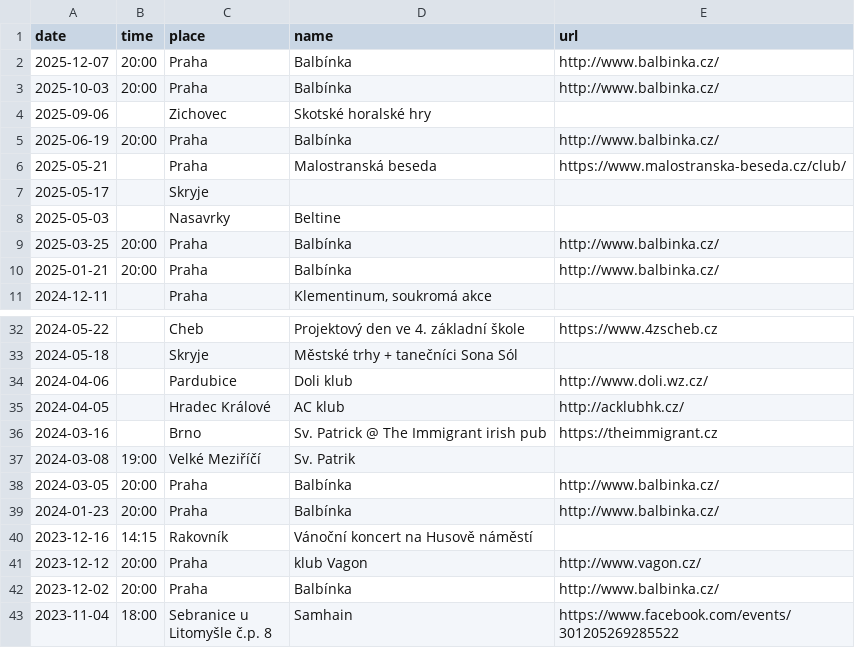
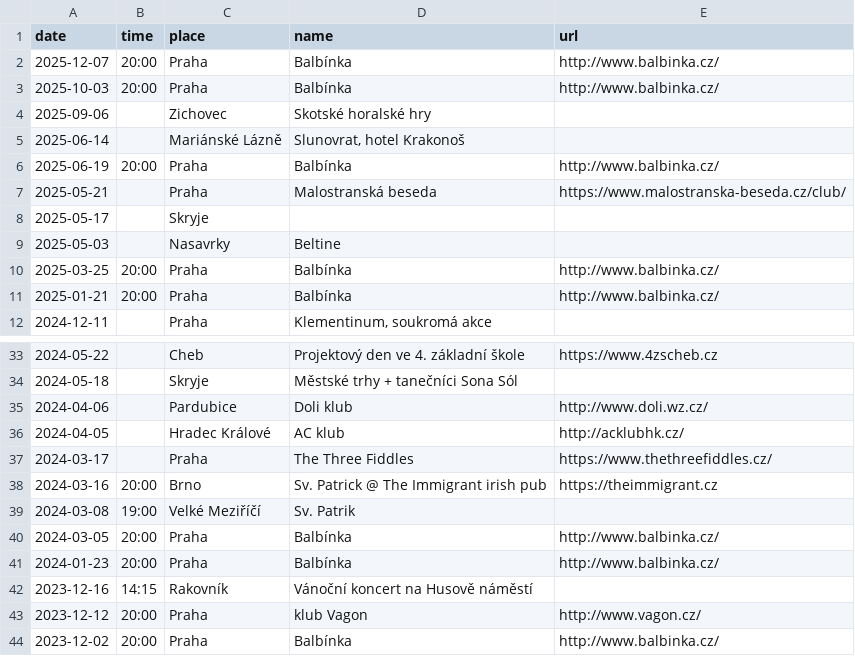
Before and after one commit to davrys/rira-web-jekyll, a CSV file: _data/events.csv, drawn as a sheet; only a part is shown, gaps mark what is left out; the shorter side is filled out with more unchanged rows.

Commit message:
New events

```diff
--- a/_data/events.csv
+++ b/_data/events.csv
@@ -4,2 +4,3 @@ date,time,place,name,url
 2025-09-06,,Zichovec,Skotské horalské hry,
+2025-06-14,,Mariánské Lázně,"Slunovrat, hotel Krakonoš",
 2025-06-19,20:00,Praha,Balbínka,http://www.balbinka.cz/
@@ -35,3 +36,4 @@ date,time,place,name,url
 2024-04-05,,Hradec Králové,AC klub,http://acklubhk.cz/
-2024-03-16,,Brno,Sv. Patrick @ The Immigrant irish pub,https://theimmigrant.cz
+2024-03-17, ,Praha,The Three Fiddles,https://www.thethreefiddles.cz/
+2024-03-16,20:00,Brno,Sv. Patrick @ The Immigrant irish pub,https://theimmigrant.cz
 2024-03-08,19:00,Velké Meziříčí,Sv. Patrik,
```
Also changed, not shown: 2 other files.
